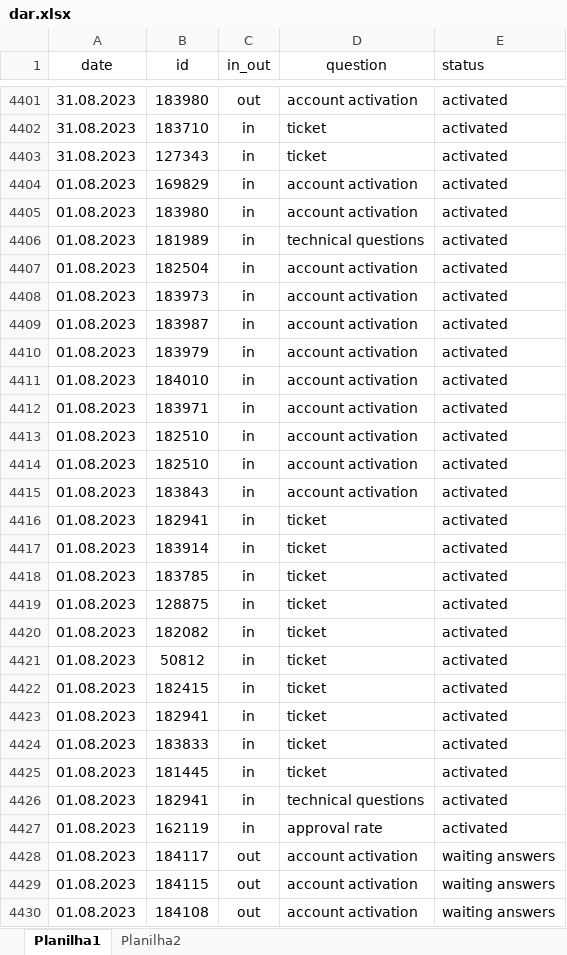
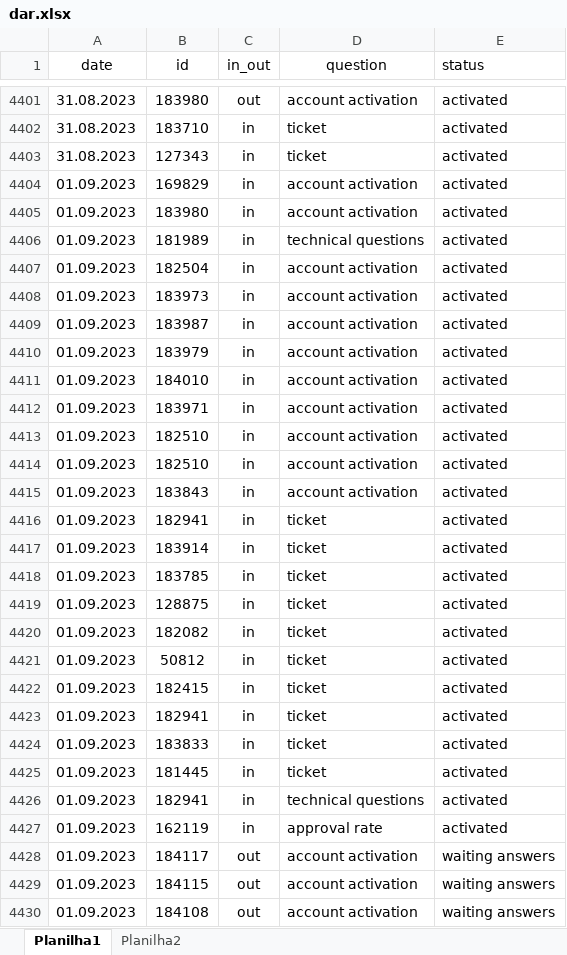
Before and after one commit to ustyuzhaninov01/affdashb, an Excel workbook: reports/dar.xlsx, sheet Planilha1, drawn as a sheet; only a part is shown, gaps mark what is left out; values as stored, in another font and other column widths than the file's, no borders; the diff covers the shown part only; the diff names each change by its address in the sheet, - before the commit and + after, or states it on an @@ line.

Commit message:
initial commit

```diff
--- a/reports/dar.xlsx (sheet Planilha1)
+++ b/reports/dar.xlsx (sheet Planilha1)
-A4404:A4430 (date): 01.08.2023
+A4404:A4430 (date): 01.09.2023
```
Also changed, not shown: 15 edited cells elsewhere in this sheet.
